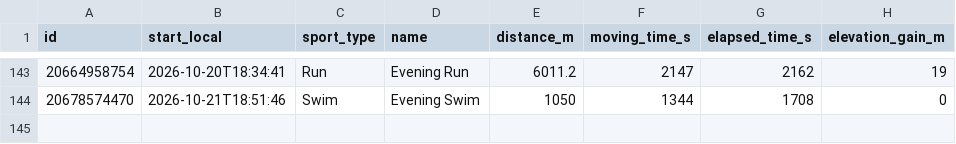
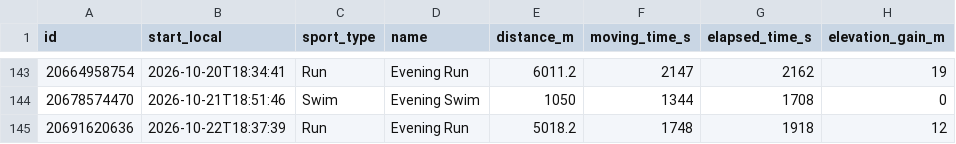
Before and after one commit to sen-kaustav/strava-dashboard, a CSV file: public/data/activities.csv, drawn as a sheet; only a part is shown, gaps mark what is left out; the diff names each change by its address in the sheet, - before the commit and + after, or states it on an @@ line.

```diff
--- a/public/data/activities.csv
+++ b/public/data/activities.csv
+row 145: 20691620636 | 2026-10-22T18:37:39 | Run | Evening Run | 5018.2 | 1748 | 1918 | 12
```
